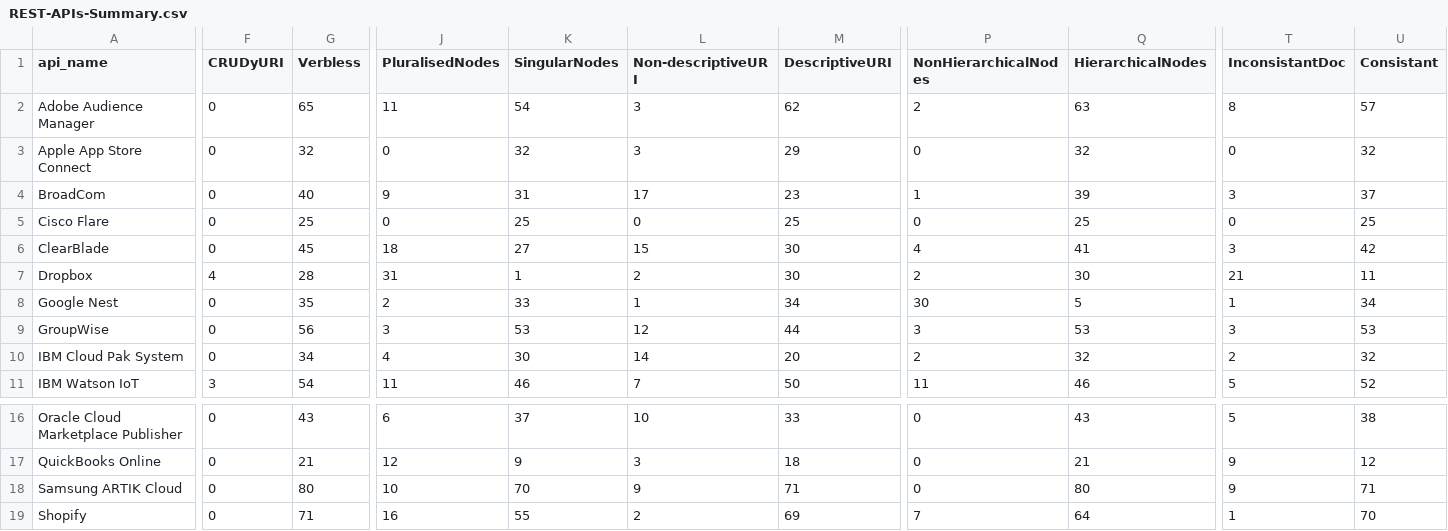
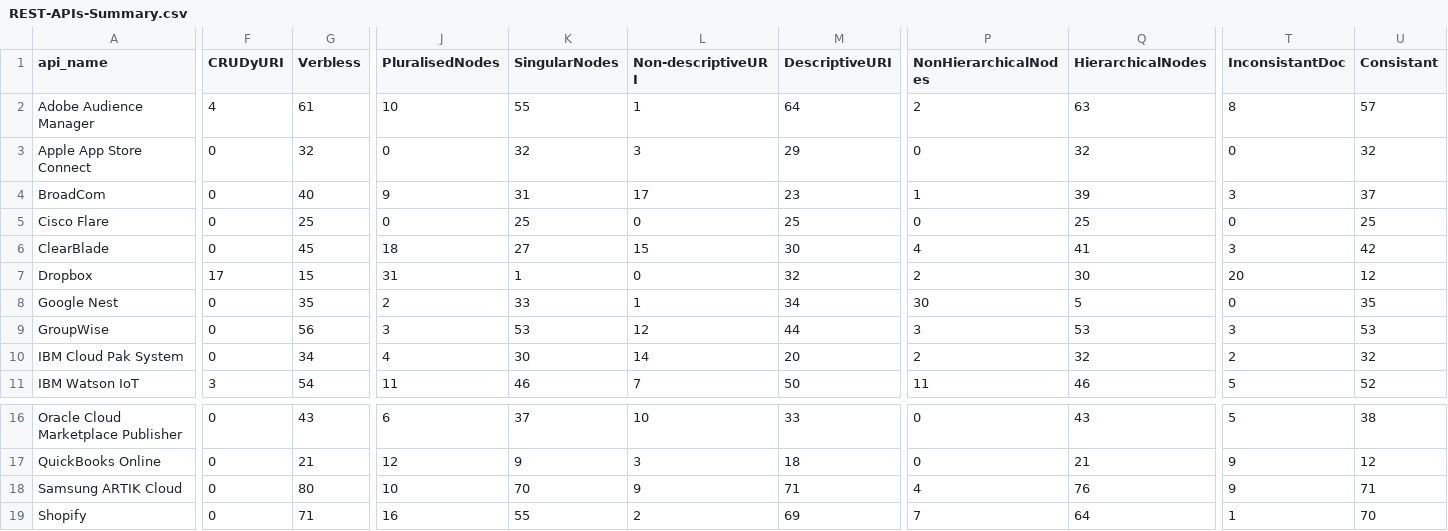
Before and after one commit to krishnodey/API-Quality, a CSV file: Result-Summary/REST-APIs-Summary.csv, drawn as a sheet; only a part is shown, gaps mark what is left out; the diff names each change by its address in the sheet, - before the commit and + after, or states it on an @@ line.

Commit message:
crudy verb update

```diff
--- a/Result-Summary/REST-APIs-Summary.csv
+++ b/Result-Summary/REST-APIs-Summary.csv
-F2 (CRUDyURI): 0
+F2 (CRUDyURI): 4
-G2 (Verbless): 65
+G2 (Verbless): 61
-J2 (PluralisedNodes): 11
+J2 (PluralisedNodes): 10
-K2 (SingularNodes): 54
+K2 (SingularNodes): 55
-L2 (Non-descriptiveURI): 3
+L2 (Non-descriptiveURI): 1
-M2 (DescriptiveURI): 62
+M2 (DescriptiveURI): 64
-F7 (CRUDyURI): 4
+F7 (CRUDyURI): 17
-G7 (Verbless): 28
+G7 (Verbless): 15
-L7 (Non-descriptiveURI): 2
+L7 (Non-descriptiveURI): 0
-M7 (DescriptiveURI): 30
+M7 (DescriptiveURI): 32
-T7 (InconsistantDoc): 21
+T7 (InconsistantDoc): 20
-U7 (Consistant): 11
+U7 (Consistant): 12
-T8 (InconsistantDoc): 1
+T8 (InconsistantDoc): 0
-U8 (Consistant): 34
+U8 (Consistant): 35
-P18 (NonHierarchicalNodes): 0
+P18 (NonHierarchicalNodes): 4
-Q18 (HierarchicalNodes): 80
+Q18 (HierarchicalNodes): 76
```
Also changed, not shown: 12 other files.
